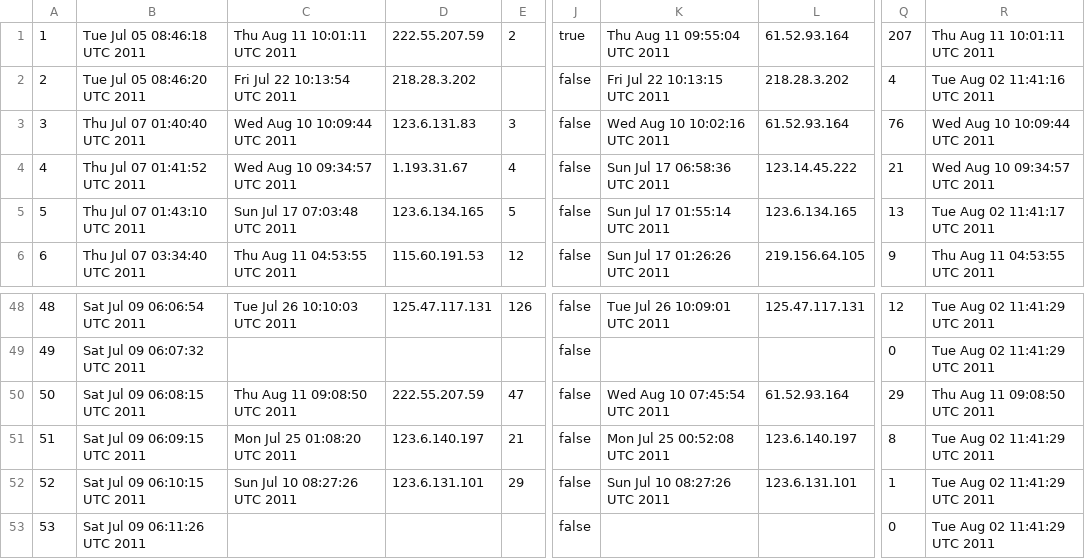
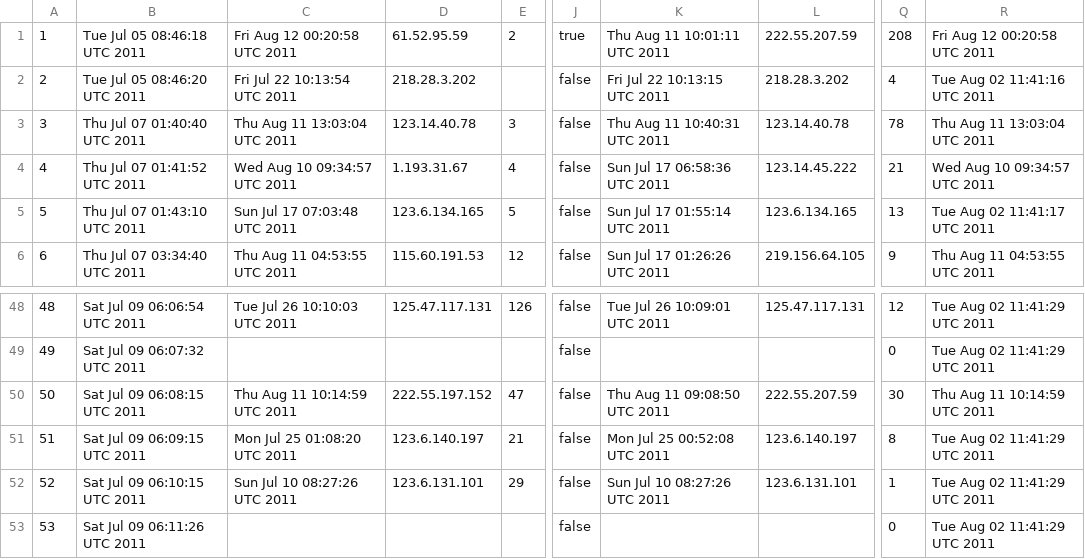
Before and after one commit to firehot/il_yanzhao, a CSV file: db/export/users.csv, drawn as a sheet; only a part is shown, gaps mark what is left out; the diff names each change by its address in the sheet, - before the commit and + after, or states it on an @@ line.

```diff
--- a/db/export/users.csv
+++ b/db/export/users.csv
-C1: Thu Aug 11 10:01:11 UTC 2011
+C1: Fri Aug 12 00:20:58 UTC 2011
-D1: 222.55.207.59
+D1: 61.52.95.59
-K1: Thu Aug 11 09:55:04 UTC 2011
+K1: Thu Aug 11 10:01:11 UTC 2011
-L1: 61.52.93.164
+L1: 222.55.207.59
-Q1: 207
+Q1: 208
-R1: Thu Aug 11 10:01:11 UTC 2011
+R1: Fri Aug 12 00:20:58 UTC 2011
-C3: Wed Aug 10 10:09:44 UTC 2011
+C3: Thu Aug 11 13:03:04 UTC 2011
-D3: 123.6.131.83
+D3: 123.14.40.78
-K3: Wed Aug 10 10:02:16 UTC 2011
+K3: Thu Aug 11 10:40:31 UTC 2011
-L3: 61.52.93.164
+L3: 123.14.40.78
-Q3: 76
+Q3: 78
-R3: Wed Aug 10 10:09:44 UTC 2011
+R3: Thu Aug 11 13:03:04 UTC 2011
-C50: Thu Aug 11 09:08:50 UTC 2011
+C50: Thu Aug 11 10:14:59 UTC 2011
-D50: 222.55.207.59
+D50: 222.55.197.152
-K50: Wed Aug 10 07:45:54 UTC 2011
+K50: Thu Aug 11 09:08:50 UTC 2011
-L50: 61.52.93.164
+L50: 222.55.207.59
-Q50: 29
+Q50: 30
-R50: Thu Aug 11 09:08:50 UTC 2011
+R50: Thu Aug 11 10:14:59 UTC 2011
```
Also changed, not shown: db/export/orgs.csv, db/export/roles.csv, 3 other files.
